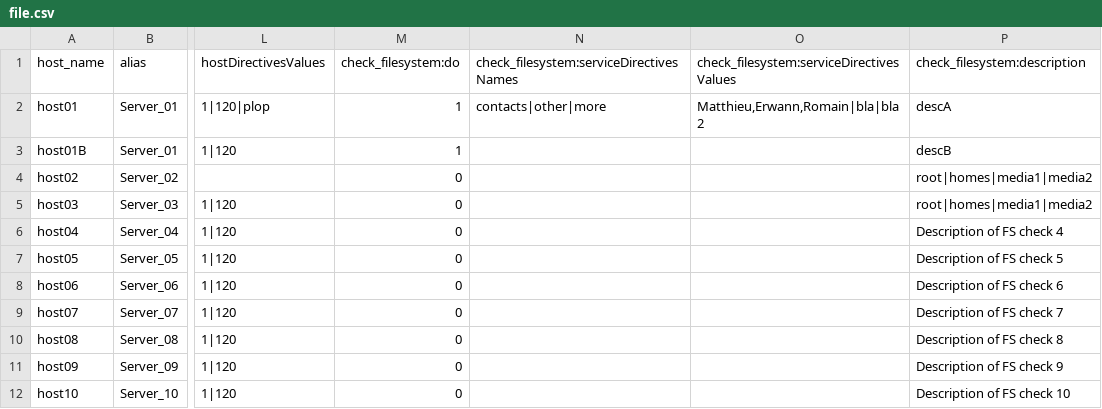
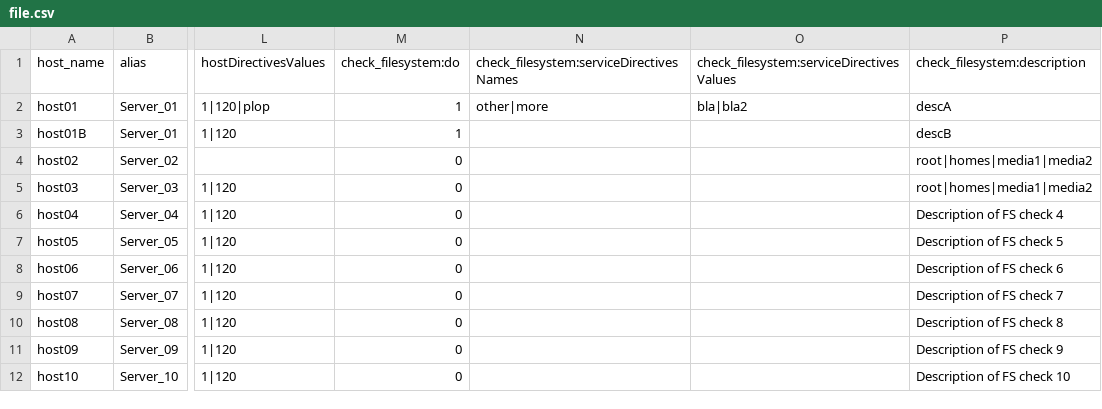
Before and after one commit to Httqm/Santoku, a CSV file: file.csv, drawn as a sheet; only a part is shown, gaps mark what is left out; the diff names each change by its address in the sheet, - before the commit and + after, or states it on an @@ line.

```diff
--- a/file.csv
+++ b/file.csv
-N2: contacts|other|more
+N2: other|more
-O2: Matthieu,Erwann,Romain|bla|bla2
+O2: bla|bla2
```
Also changed, not shown: 2 other files.
